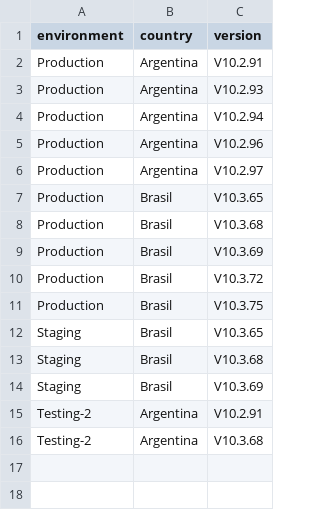
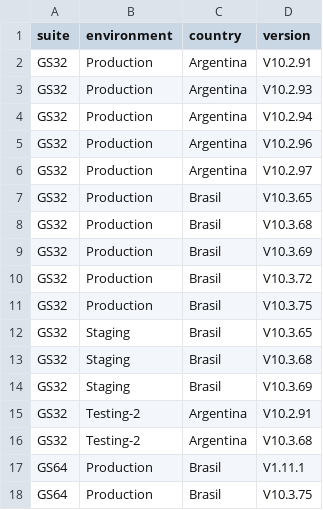
Before and after one commit to chbazan/pepper_cypress_reports, a CSV file: manifest.csv, drawn as a sheet; the diff names each change by its address in the sheet, - before the commit and + after, or states it on an @@ line.

```diff
--- a/manifest.csv
+++ b/manifest.csv
+column A (suite), rows 2-16: all GS32
+row 17: GS64 | Production | Brasil | V1.11.1
+row 18: GS64 | Production | Brasil | V10.3.75
```
Also changed, not shown: 21 other files.
